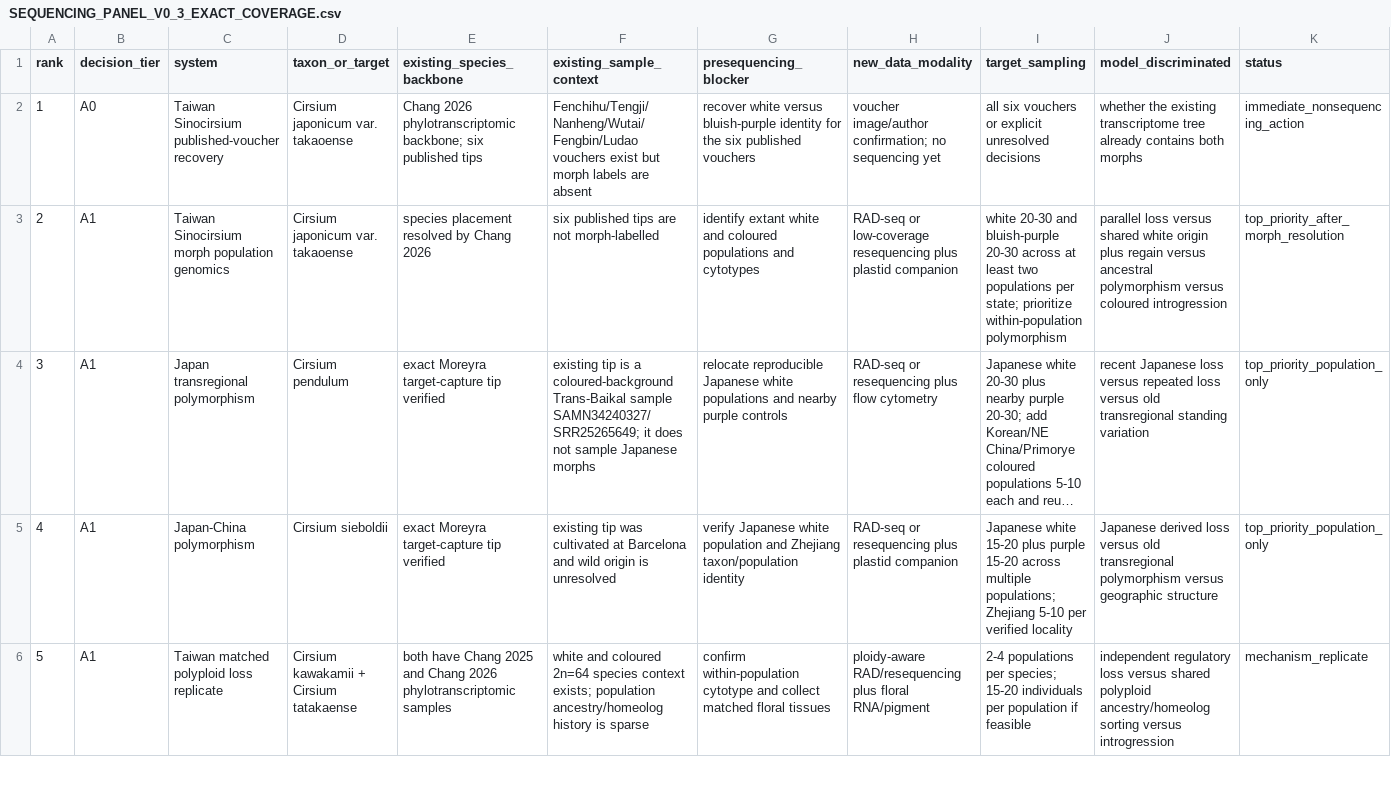
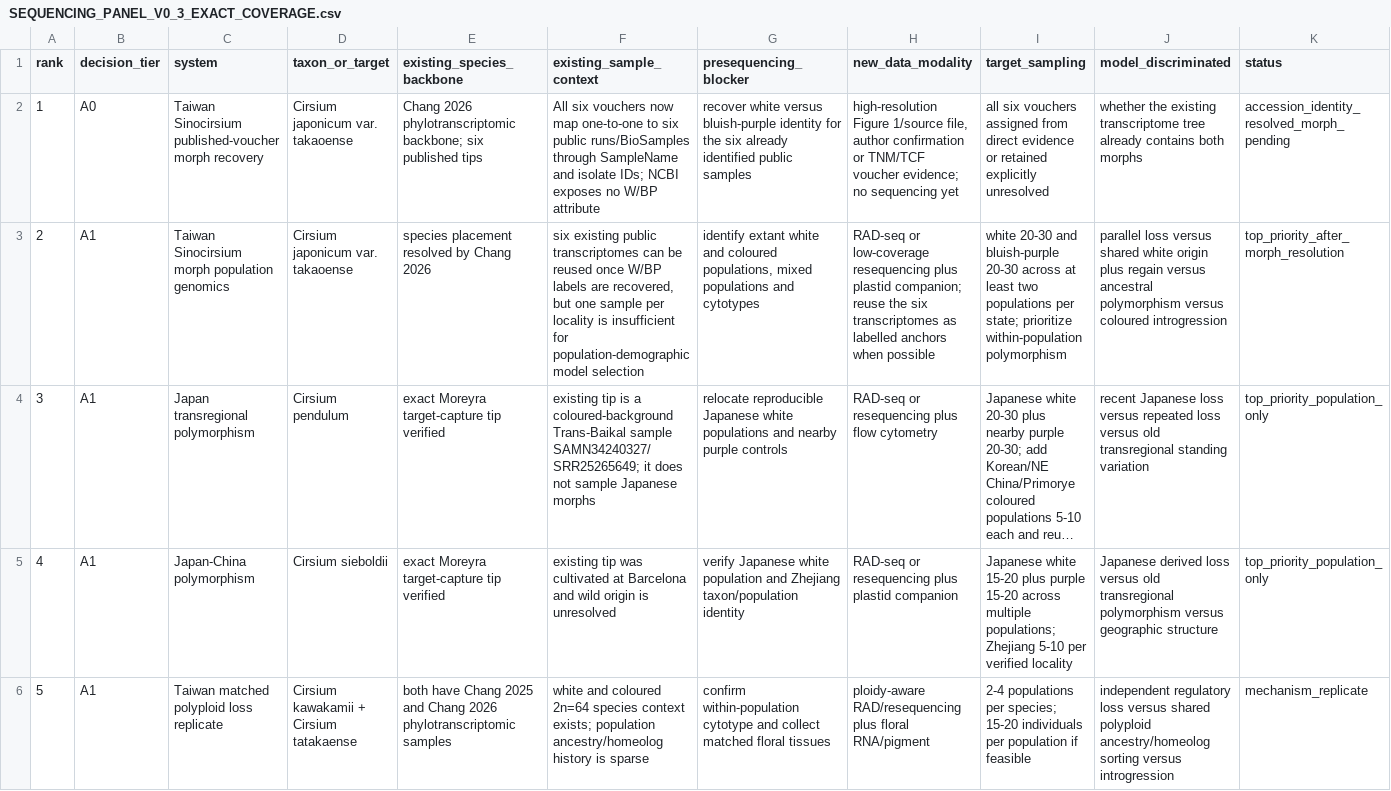
Before and after one commit to zuizui0223/EAzami, a CSV file: sampling/SEQUENCING_PANEL_V0_3_EXACT_COVERAGE.csv, drawn as a sheet; only a part is shown; long unchanged cells end in …; the diff names each change by its address in the sheet, - before the commit and + after, or states it on an @@ line.

Commit message:
Refine takaoense panel after exact NCBI accession linkage

```diff
--- a/sampling/SEQUENCING_PANEL_V0_3_EXACT_COVERAGE.csv
+++ b/sampling/SEQUENCING_PANEL_V0_3_EXACT_COVERAGE.csv
-C2 (system): …Sinocirsium published-voucher recovery
+C2 (system): …Sinocirsium published-voucher morph recovery
-F2 (existing_sample_context): Fenchihu/Tengji/Nanheng/Wutai/Fengbin/Ludao vouchers exist but morph labels are absent
+F2 (existing_sample_context): All six vouchers now map one-to-one to six public runs/BioSamples through SampleName and isolate IDs; NCBI exposes no W/BP attribute
-G2 (presequencing_blocker): …the six published vouchers
+G2 (presequencing_blocker): …the six already identified public samples
-H2 (new_data_modality): voucher image/author confirmation; no sequencing…
+H2 (new_data_modality): high-resolution Figure 1/source file, author confirmation or TNM/TCF voucher evidence; no sequencing…
-I2 (target_sampling): …six vouchers or explicit unresolved decisions
+I2 (target_sampling): …six vouchers assigned from direct evidence or retained explicitly unresolved
-K2 (status): immediate_nonsequencing_action
+K2 (status): accession_identity_resolved_morph_pending
-F3 (existing_sample_context): six published tips are not morph-labelled
+F3 (existing_sample_context): six existing public transcriptomes can be reused once W/BP labels are recovered, but one sample per locality is insufficient for population-demographic model selection
-G3 (presequencing_blocker): …and coloured populations and…
+G3 (presequencing_blocker): …and coloured populations, mixed populations and…
-H3 (new_data_modality): …plus plastid companion
+H3 (new_data_modality): …plus plastid companion; reuse the six transcriptomes as labelled anchors when possible
```
